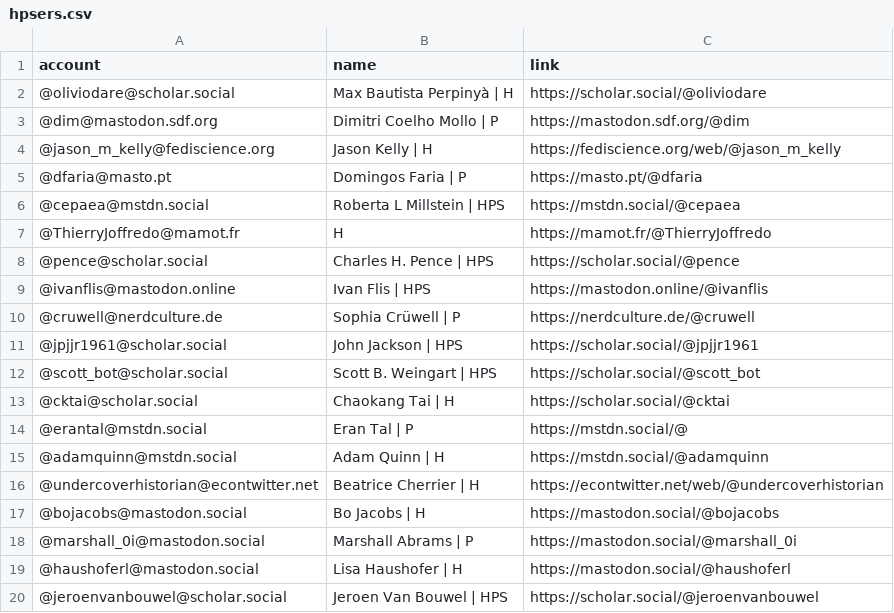
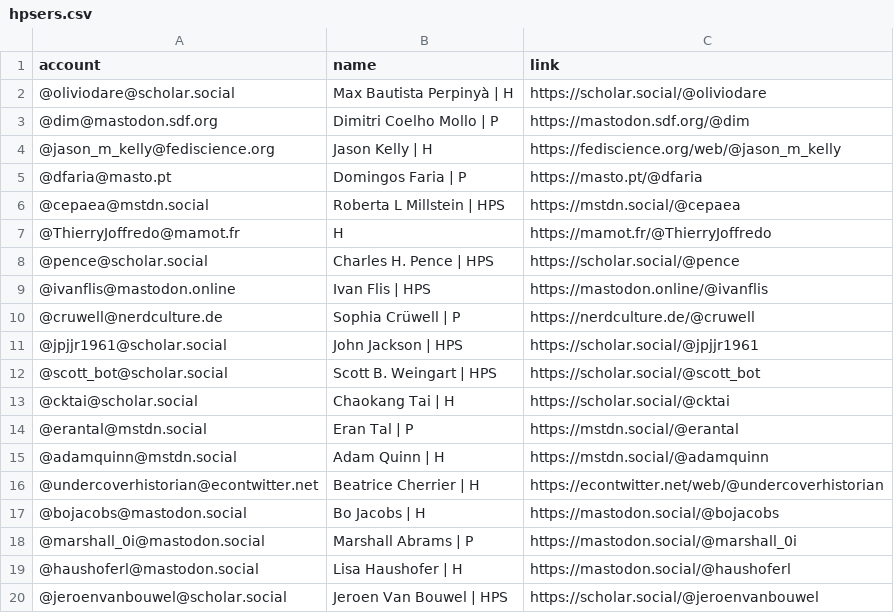
Before and after one commit to oliviodare/mastodon-hps, a CSV file: _site/resources/hpsers.csv, drawn as a sheet.

```diff
--- a/_site/resources/hpsers.csv
+++ b/_site/resources/hpsers.csv
@@ -13,3 +13,3 @@ account,name,link
 @cktai@scholar.social,Chaokang Tai | H,https://scholar.social/@cktai
-@erantal@mstdn.social,Eran Tal | P,https://mstdn.social/@
+@erantal@mstdn.social,Eran Tal | P,https://mstdn.social/@erantal
 @adamquinn@mstdn.social,Adam Quinn | H,https://mstdn.social/@adamquinn
```
Also changed, not shown: resources/hpsers.csv, 1 other file.
